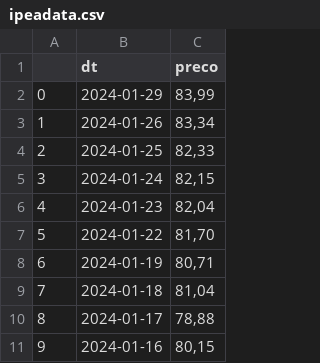
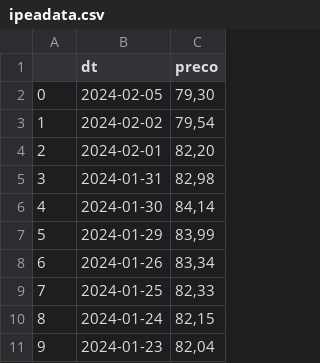
Before and after one commit to GabrielPCO/tech-challenge-petroleo, a CSV file: DataFrame/ipeadata.csv, drawn as a sheet; only a part is shown; the shorter side is filled out with more unchanged rows; addresses are those after the commit; the diff names each change by its address in the sheet, - before the commit and + after, or states it on an @@ line.

```diff
--- a/DataFrame/ipeadata.csv
+++ b/DataFrame/ipeadata.csv
+row 2: 0 | 2024-02-05 | 79,30
+row 3: 1 | 2024-02-02 | 79,54
+row 4: 2 | 2024-02-01 | 82,20
+row 5: 3 | 2024-01-31 | 82,98
+row 6: 4 | 2024-01-30 | 84,14
@@ column A renumbered from row 7 down @@
```
Also changed, not shown: DataFrame/df_modelo.csv, 10 other files.
